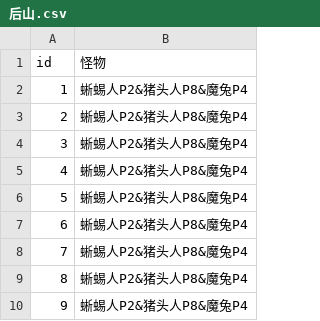
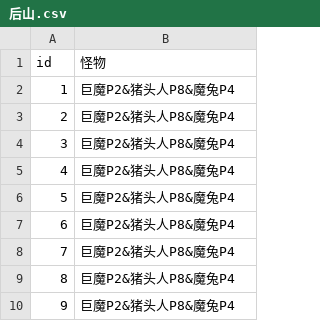
Before and after one commit to 15008346321/The-Avenging-Hero, a CSV file: Assets/Resources/Configs/Battles/后山.csv, drawn as a sheet.

```diff
--- a/Assets/Resources/Configs/Battles/后山.csv
+++ b/Assets/Resources/Configs/Battles/后山.csv
@@ -1,10 +1,10 @@
 id,怪物
-1,蜥蜴人P2&猪头人P8&魔兔P4
-2,蜥蜴人P2&猪头人P8&魔兔P4
-3,蜥蜴人P2&猪头人P8&魔兔P4
-4,蜥蜴人P2&猪头人P8&魔兔P4
-5,蜥蜴人P2&猪头人P8&魔兔P4
-6,蜥蜴人P2&猪头人P8&魔兔P4
-7,蜥蜴人P2&猪头人P8&魔兔P4
-8,蜥蜴人P2&猪头人P8&魔兔P4
-9,蜥蜴人P2&猪头人P8&魔兔P4
+1,巨魔P2&猪头人P8&魔兔P4
+2,巨魔P2&猪头人P8&魔兔P4
+3,巨魔P2&猪头人P8&魔兔P4
+4,巨魔P2&猪头人P8&魔兔P4
+5,巨魔P2&猪头人P8&魔兔P4
+6,巨魔P2&猪头人P8&魔兔P4
+7,巨魔P2&猪头人P8&魔兔P4
+8,巨魔P2&猪头人P8&魔兔P4
+9,巨魔P2&猪头人P8&魔兔P4
```
Also changed, not shown: Assets/Resources/Configs/Units/Units.csv, 16 other files.
